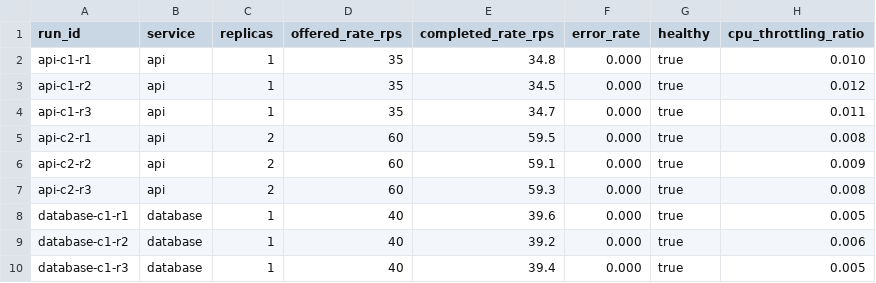
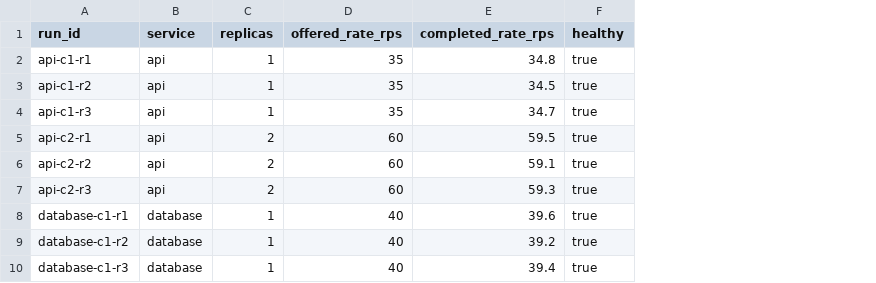
Before and after one commit to Ktistos/kubesizer, a CSV file: examples/portable_evidence/capacity-observations.csv, drawn as a sheet; the diff names each change by its address in the sheet, - before the commit and + after, or states it on an @@ line.

```diff
--- a/examples/portable_evidence/capacity-observations.csv
+++ b/examples/portable_evidence/capacity-observations.csv
-column F (error_rate), rows 2-10: all 0.000
-column H (cpu_throttling_ratio), rows 2-10: 0.010 | 0.012 | 0.011 | 0.008 | 0.009 | 0.008 | 0.005 | 0.006 | 0.005
```
Also changed, not shown: examples/portable_evidence/service-intervals.csv, 7 other files.
